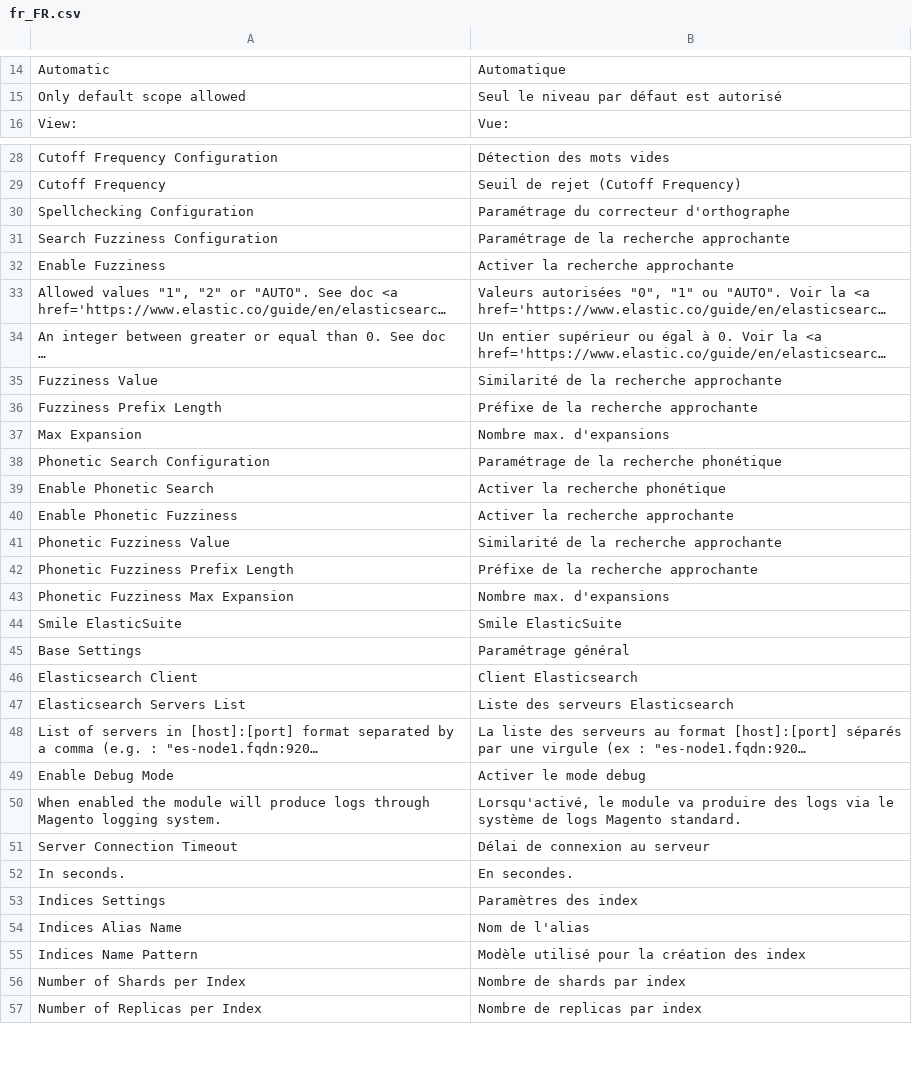
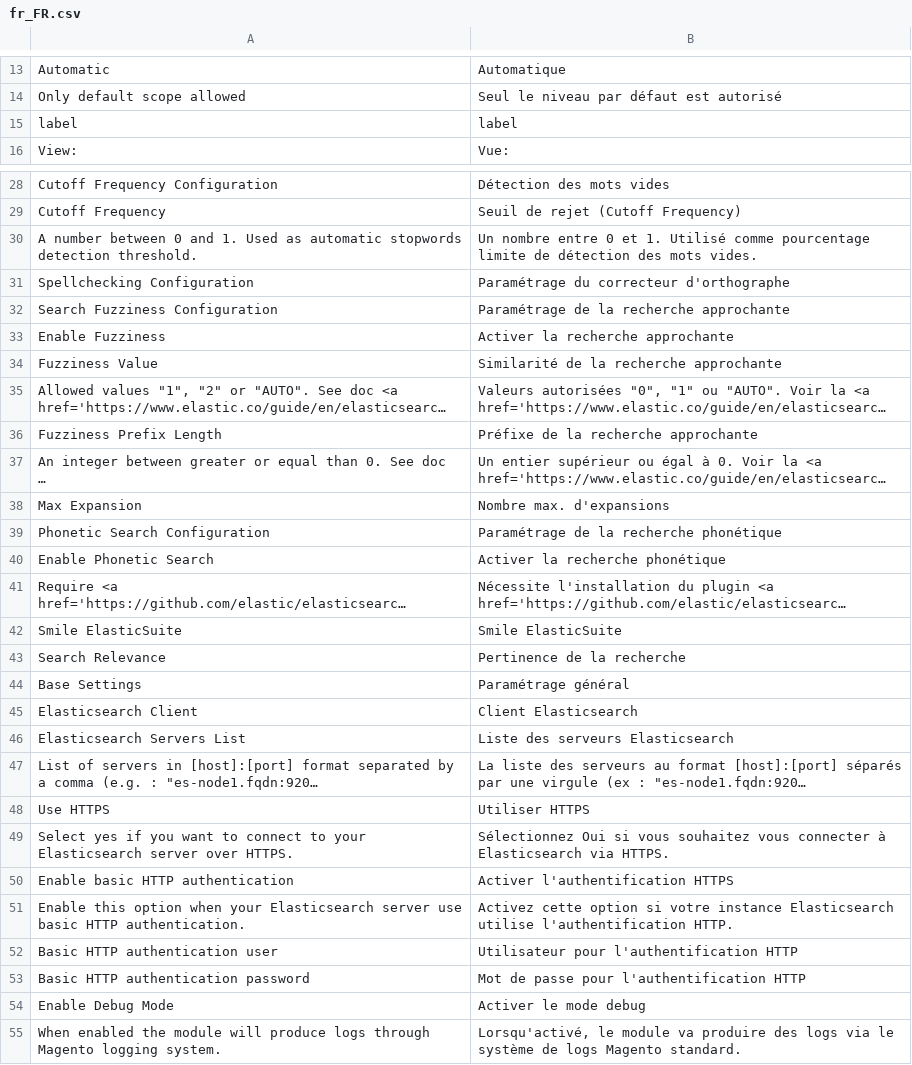
Before and after one commit to Smile-SA/elasticsuite, a CSV file: src/module-elasticsuite-core/i18n/fr_FR.csv, drawn as a sheet; only a part is shown, gaps mark what is left out; the shorter side is filled out with more unchanged rows; long unchanged cells end in …; removed rows and columns are numbered as before the commit, all else as after; the diff covers the shown part only; the diff names each change by its address in the sheet, - before the commit and + after, or states it on an @@ line.

```diff
--- a/src/module-elasticsuite-core/i18n/fr_FR.csv
+++ b/src/module-elasticsuite-core/i18n/fr_FR.csv
+row 15: label | label
@@ row 59 moved to row 30: A number between 0 and 1. Used as automa… @@
@@ row 35 moved to row 34: Fuzziness Value @@
-row 40: Enable Phonetic Fuzziness | Activer la recherche approchante
-row 41: Phonetic Fuzziness Value | Similarité de la recherche approchante
-row 42: Phonetic Fuzziness Prefix Length | Préfixe de la recherche approchante
-row 43: Phonetic Fuzziness Max Expansion | Nombre max. d'expansions
@@ row 60 moved to row 41: Require <a href='https://github.com/elas… @@
@@ row 9 moved to row 43: Search Relevance @@
+row 48: Use HTTPS | Utiliser HTTPS
+row 49: Select yes if you want to connect to your Elasticsearch server over HTTPS. | Sélectionnez Oui si vous souhaitez vous connecter à Elasticsearch via HTTPS.
+row 50: Enable basic HTTP authentication | Activer l'authentification HTTPS
+row 51: Enable this option when your Elasticsearch server use basic HTTP authentication. | Activez cette option si votre instance Elasticsearch utilise l'authentification HTTP.
+row 52: Basic HTTP authentication user | Utilisateur pour l'authentification HTTP
+row 53: Basic HTTP authentication password | Mot de passe pour l'authentification HTTP
```
Also changed, not shown: 2 removed rows and 3 moved rows elsewhere in this file, src/module-elasticsuite-core/i18n/en_US.csv, 3 other files.
